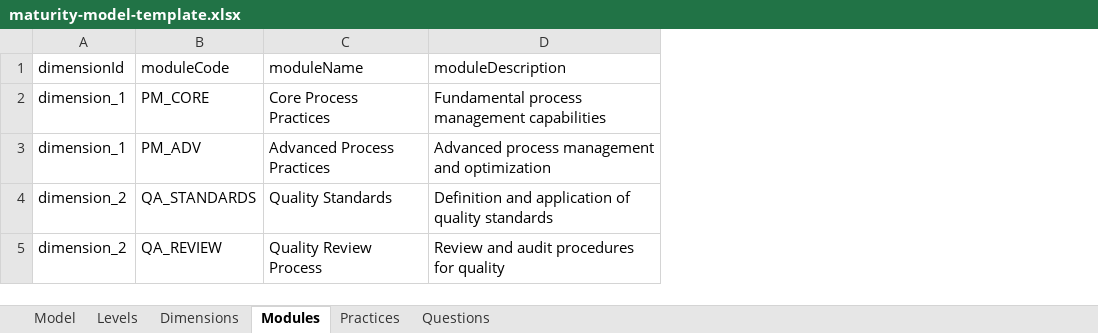
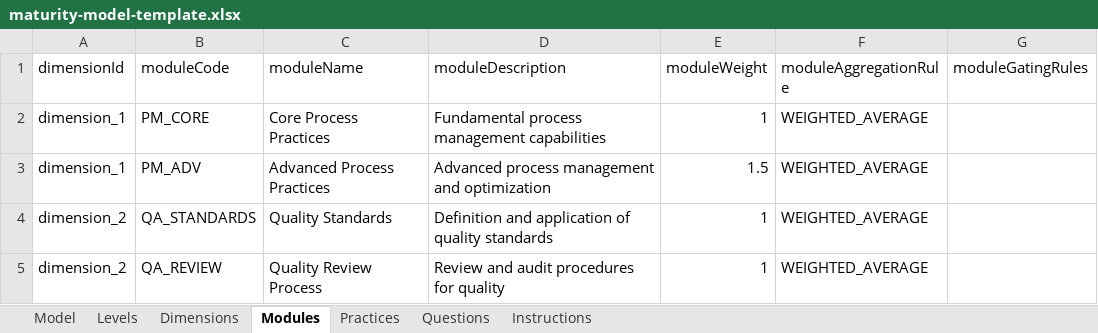
Before and after one commit to MaturityAssessment/maturity-assessment-platform, an Excel workbook: frontend/public/templates/maturity-model-template.xlsx, sheet Modules, drawn as a sheet; values as stored, in another font and other column widths than the file's, no borders; the diff names each change by its address in the sheet, - before the commit and + after, or states it on an @@ line.

```diff
--- a/frontend/public/templates/maturity-model-template.xlsx (sheet Modules)
+++ b/frontend/public/templates/maturity-model-template.xlsx (sheet Modules)
+sheet tab: Instructions
+column E (moduleWeight), rows 2-5: 1 | 1.5 | 1 | 1
+column F (moduleAggregationRule), rows 2-5: all WEIGHTED_AVERAGE
+column G (moduleGatingRules), empty
```
Also changed, not shown: sheet Questions, sheet Dimensions, sheet Practices, sheet Levels, sheet Model, 10 other files.
